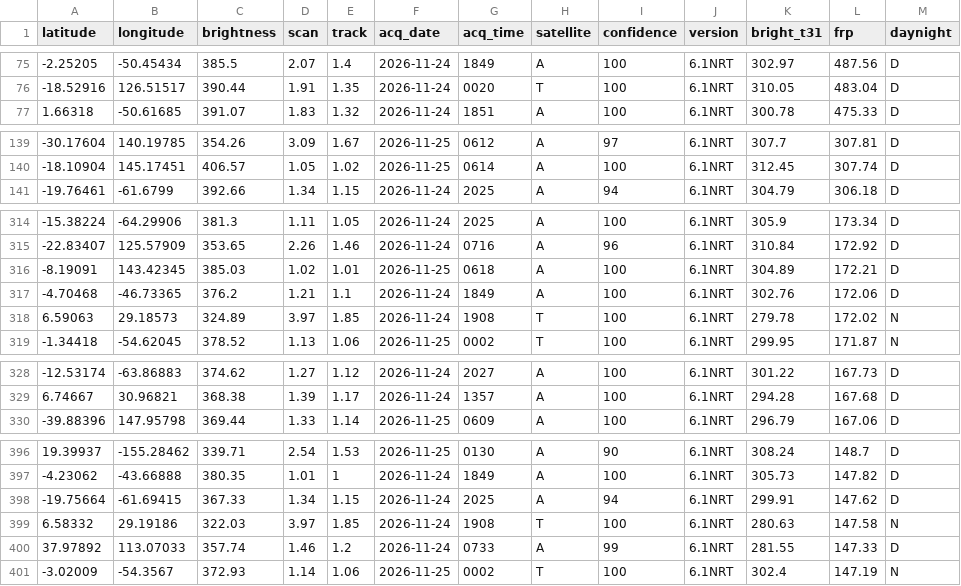
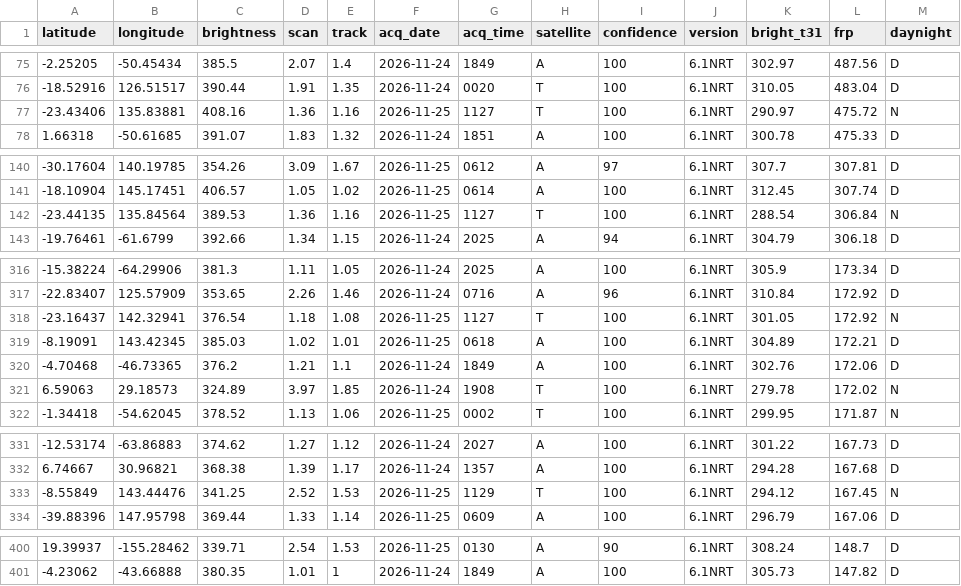
Before and after one commit to dswinder-repo/vigil, a CSV file: public/data/raw/firms.csv, drawn as a sheet; only a part is shown, gaps mark what is left out; removed rows and columns are numbered as before the commit, all else as after; the diff names each change by its address in the sheet, - before the commit and + after, or states it on an @@ line.

```diff
--- a/public/data/raw/firms.csv
+++ b/public/data/raw/firms.csv
+row 77: -23.43406 | 135.83881 | 408.16 | 1.36 | 1.16 | 2026-11-25 | 1127 | T | 100 | 6.1NRT | 290.97 | 475.72 | N
+row 142: -23.44135 | 135.84564 | 389.53 | 1.36 | 1.16 | 2026-11-25 | 1127 | T | 100 | 6.1NRT | 288.54 | 306.84 | N
+row 318: -23.16437 | 142.32941 | 376.54 | 1.18 | 1.08 | 2026-11-25 | 1127 | T | 100 | 6.1NRT | 301.05 | 172.92 | N
+row 333: -8.55849 | 143.44476 | 341.25 | 2.52 | 1.53 | 2026-11-25 | 1129 | T | 100 | 6.1NRT | 294.12 | 167.45 | N
-row 398: -19.75664 | -61.69415 | 367.33 | 1.34 | 1.15 | 2026-11-24 | 2025 | A | 94 | 6.1NRT | 299.91 | 147.62 | D
-row 399: 6.58332 | 29.19186 | 322.03 | 3.97 | 1.85 | 2026-11-24 | 1908 | T | 100 | 6.1NRT | 280.63 | 147.58 | N
-row 400: 37.97892 | 113.07033 | 357.74 | 1.46 | 1.2 | 2026-11-24 | 0733 | A | 99 | 6.1NRT | 281.55 | 147.33 | D
-row 401: -3.02009 | -54.3567 | 372.93 | 1.14 | 1.06 | 2026-11-25 | 0002 | T | 100 | 6.1NRT | 302.4 | 147.19 | N
```
Also changed, not shown: 13 other files.
